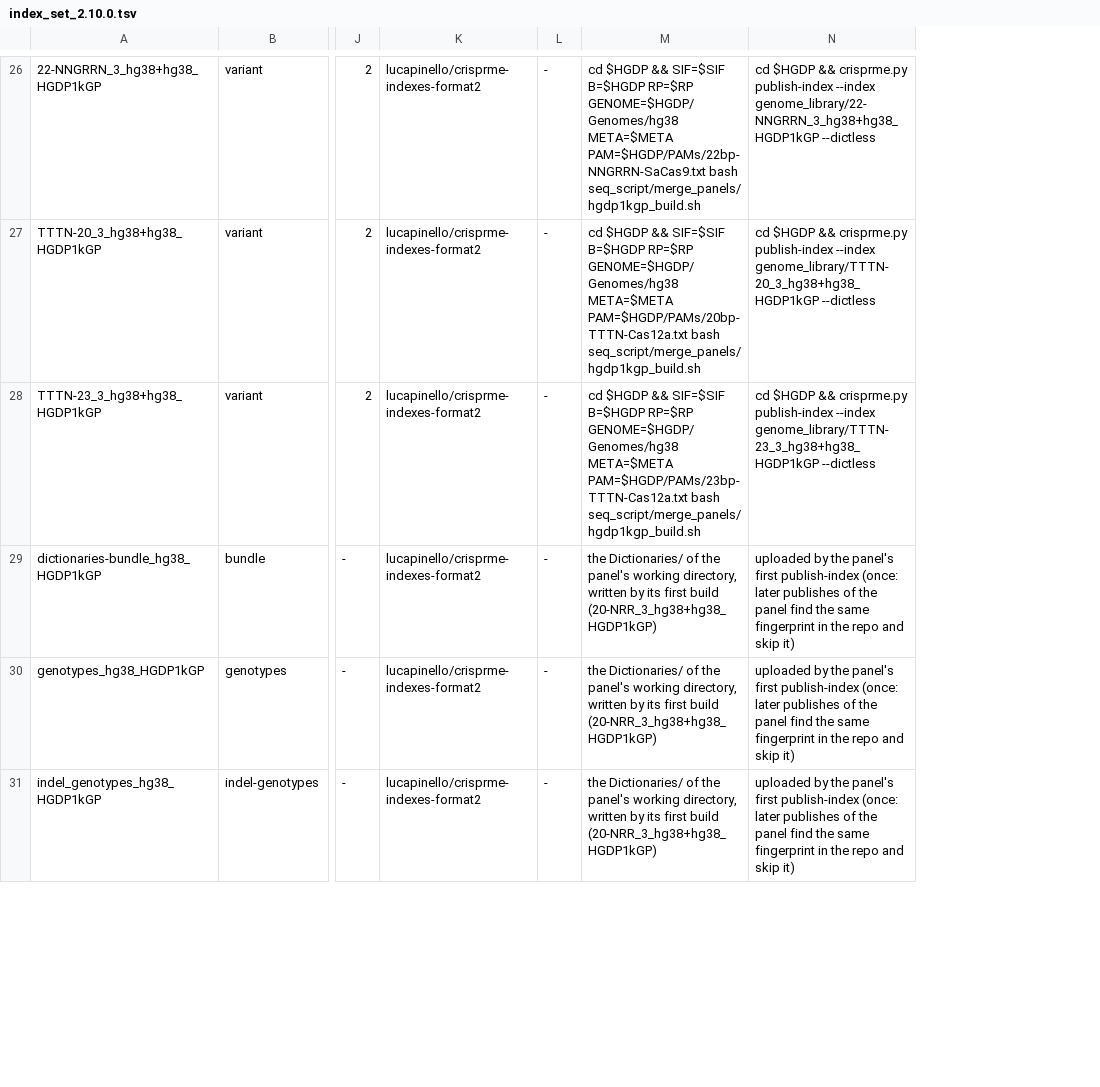
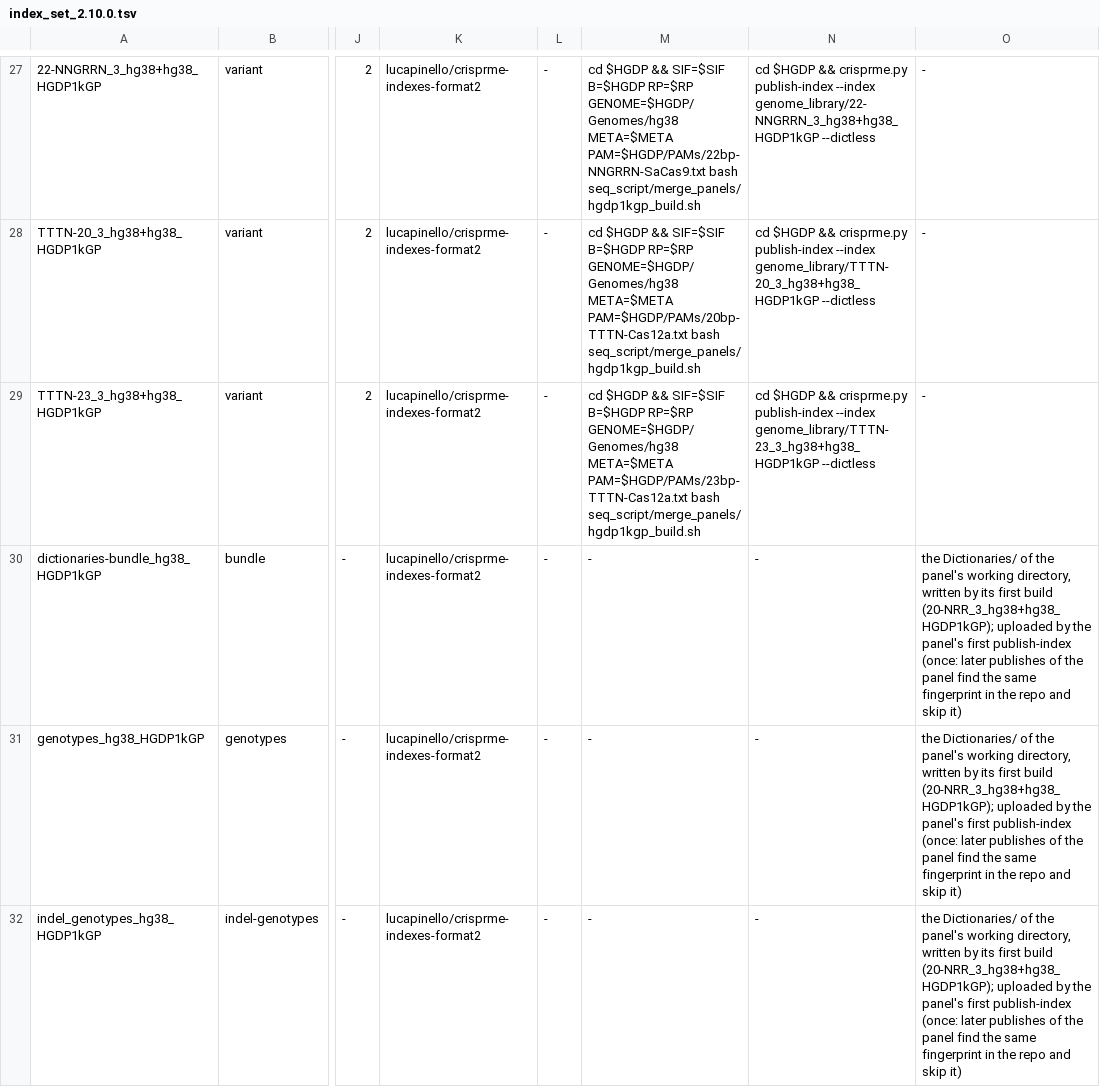
Before and after one commit to pinellolab/crisprme-plus, a TSV file: seq_script/rebuild/index_set_2.10.0.tsv, drawn as a sheet; only a part is shown, gaps mark what is left out; addresses are those after the commit; the diff covers the shown part only; the diff names each change by its address in the sheet, - before the commit and + after, or states it on an @@ line.

```diff
--- a/seq_script/rebuild/index_set_2.10.0.tsv
+++ b/seq_script/rebuild/index_set_2.10.0.tsv
+column O, rows 27-32: - | - | - | the Dictionaries/ of the panel's working directory, written by its first build (20-NRR_3_hg38+hg38_HGDP1kGP); uploaded by the panel's first publish-index (once: later publishes of the panel find the same fingerprint in the repo and skip it) | the Dictionaries/ of the panel's working directory, written by its first build (20-NRR_3_hg38+hg38_HGDP1kGP); uploaded by the panel's first publish-index (once: later publishes of the panel find the same fingerprint in the repo and skip it) | the Dictionaries/ of the panel's working directory, written by its first build (20-NRR_3_hg38+hg38_HGDP1kGP); uploaded by the panel's first publish-index (once: later publishes of the panel find the same fingerprint in the repo and skip it)
-M30:M32: the Dictionaries/ of the panel's working directory, written by its first build (20-NRR_3_hg38+hg38_HGDP1kGP)
+M30:M32: -
-N30:N32: uploaded by the panel's first publish-index (once: later publishes of the panel find the same fingerprint in the repo and skip it)
+N30:N32: -
```
Also changed, not shown: 1 added row and 13 edited cells elsewhere in this file, 11 other files.
